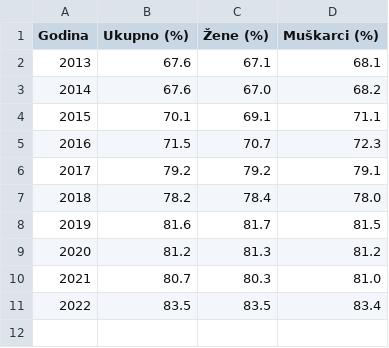
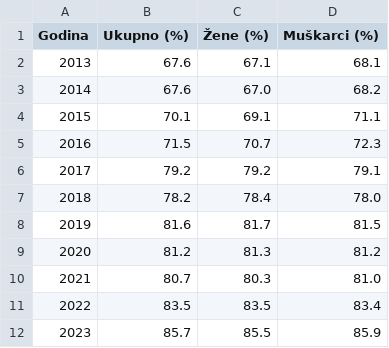
Before and after one commit to CroatianBureauOfStatistics/sdg-indicators, a CSV file: data/indicator_4-2-2.csv, drawn as a sheet.

Commit message:
Update indicator_4-2-2.csv

```diff
--- a/data/indicator_4-2-2.csv
+++ b/data/indicator_4-2-2.csv
@@ -11 +11,2 @@ Godina,Ukupno (%),Žene (%),Muškarci (%)
 2022,83.5,83.5,83.4
+2023,85.7,85.5,85.9
```
